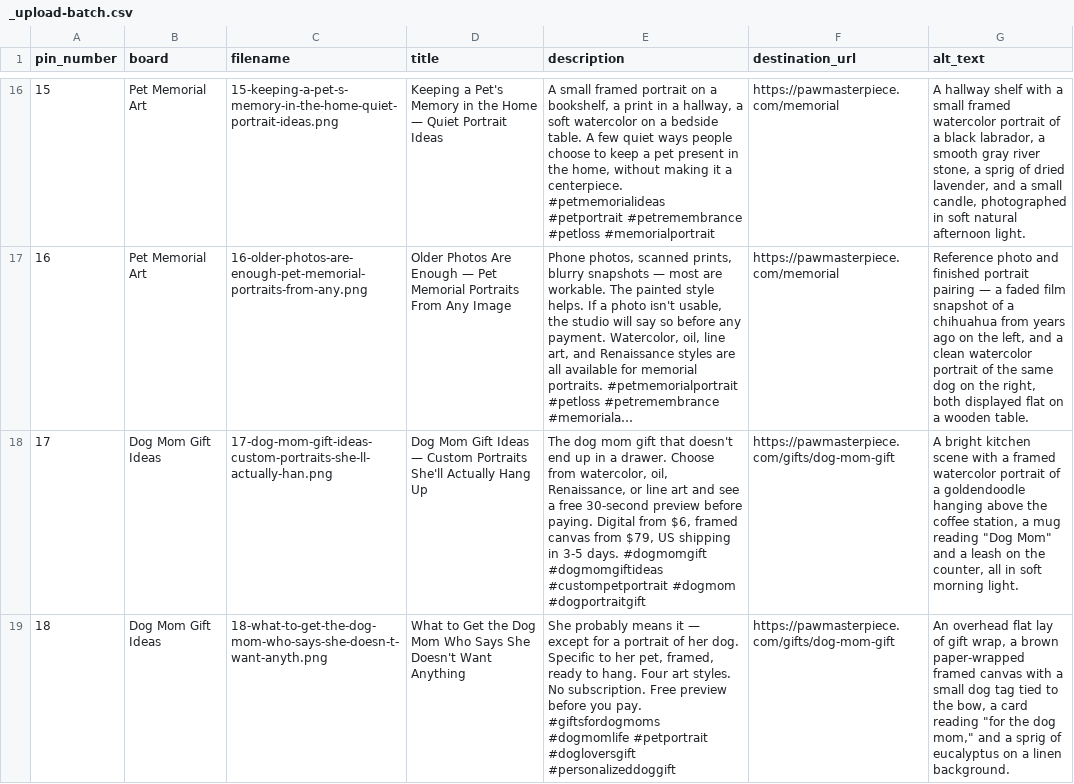
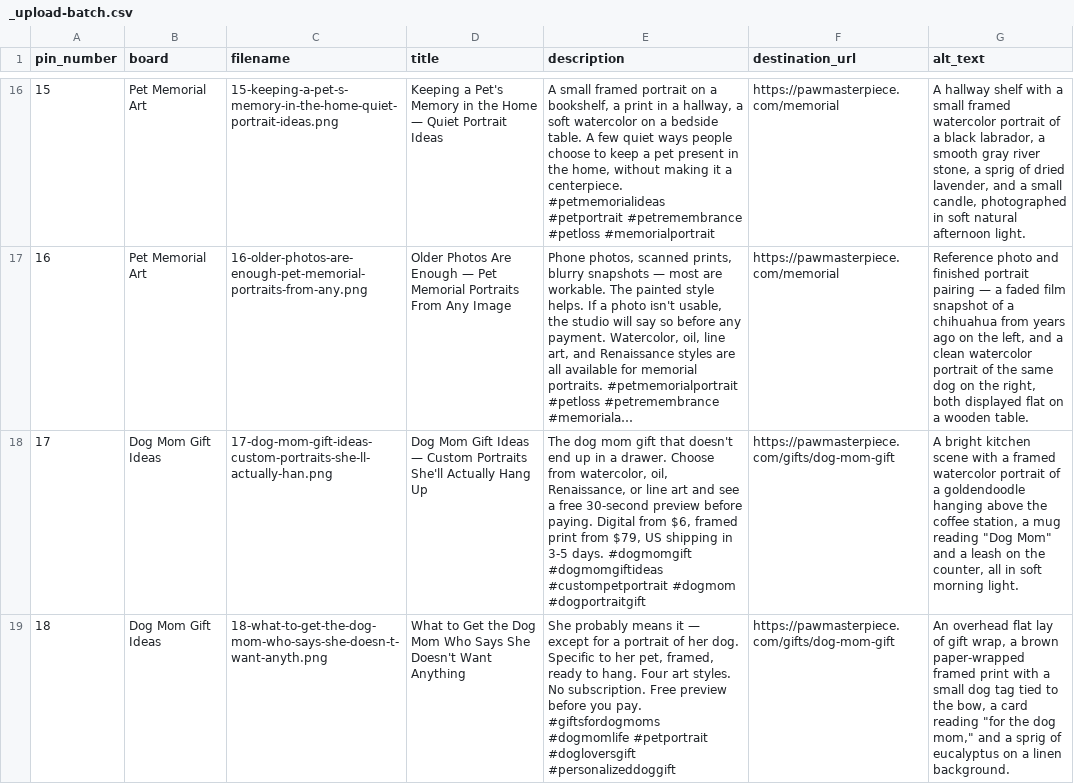
Before and after one commit to CosmicLLC/pet-Portraits, a CSV file: docs/marketing/pinterest/generated/_upload-batch.csv, drawn as a sheet; only a part is shown, gaps mark what is left out; long unchanged cells end in …; the diff covers the shown part only; the diff names each change by its address in the sheet, - before the commit and + after, or states it on an @@ line.

```diff
--- a/docs/marketing/pinterest/generated/_upload-batch.csv
+++ b/docs/marketing/pinterest/generated/_upload-batch.csv
-E18 (description): …$6, framed canvas from $79,…
+E18 (description): …$6, framed print from $79,…
-G19 (alt_text): …paper-wrapped framed canvas with a…
+G19 (alt_text): …paper-wrapped framed print with a…
```
Also changed, not shown: 7 edited cells elsewhere in this file, 53 other files.
